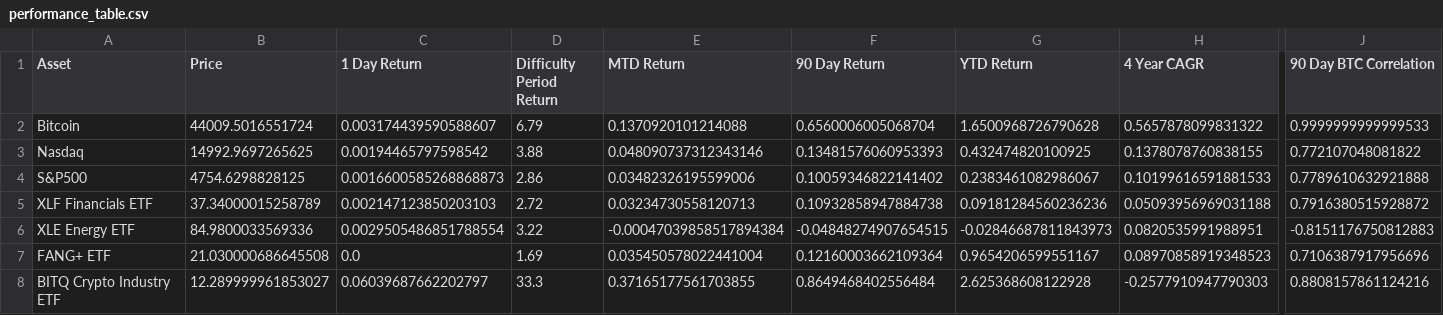
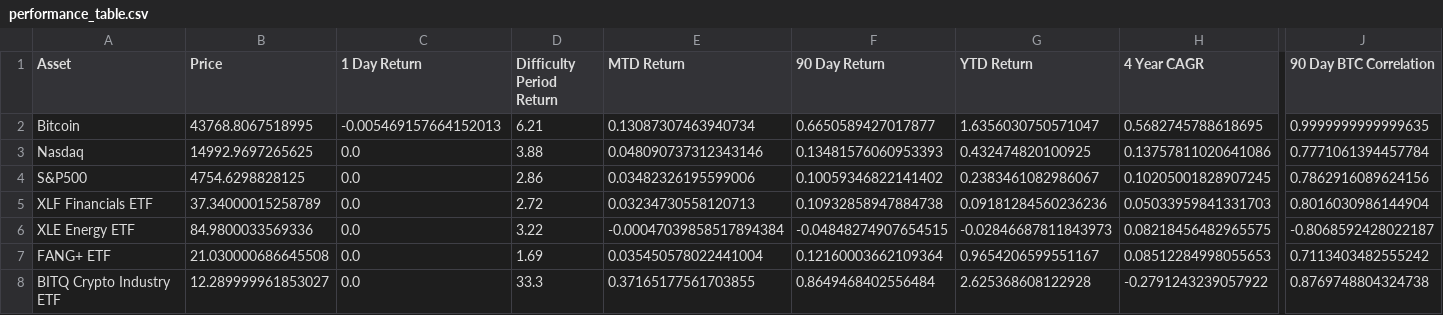
Before and after one commit to SecretSatoshis/Bitcoin-Difficulty-Report, a CSV file: performance_table.csv, drawn as a sheet; only a part is shown, gaps mark what is left out; the diff covers the shown part only; the diff names each change by its address in the sheet, - before the commit and + after, or states it on an @@ line.

```diff
--- a/performance_table.csv
+++ b/performance_table.csv
-B2 (Price): 44009.5016551724
+B2 (Price): 43768.8067518995
-C2 (1 Day Return): 0.003174439590588607
+C2 (1 Day Return): -0.005469157664152013
-D2 (Difficulty Period Return): 6.79
+D2 (Difficulty Period Return): 6.21
-E2 (MTD Return): 0.1370920101214088
+E2 (MTD Return): 0.13087307463940734
-F2 (90 Day Return): 0.6560006005068704
+F2 (90 Day Return): 0.6650589427017877
-G2 (YTD Return): 1.6500968726790628
+G2 (YTD Return): 1.6356030750571047
-H2 (4 Year CAGR): 0.5657878099831322
+H2 (4 Year CAGR): 0.5682745788618695
-J2 (90 Day BTC Correlation): 0.9999999999999533
+J2 (90 Day BTC Correlation): 0.9999999999999635
-C3 (1 Day Return): 0.00194465797598542
+C3 (1 Day Return): 0.0
-H3 (4 Year CAGR): 0.1378078760838155
+H3 (4 Year CAGR): 0.13757811020641086
-J3 (90 Day BTC Correlation): 0.772107048081822
+J3 (90 Day BTC Correlation): 0.7771061394457784
-C4 (1 Day Return): 0.0016600585268868873
+C4 (1 Day Return): 0.0
-H4 (4 Year CAGR): 0.10199616591881533
+H4 (4 Year CAGR): 0.10205001828907245
-J4 (90 Day BTC Correlation): 0.7789610632921888
+J4 (90 Day BTC Correlation): 0.7862916089624156
-C5 (1 Day Return): 0.002147123850203103
+C5 (1 Day Return): 0.0
-H5 (4 Year CAGR): 0.05093956969031188
+H5 (4 Year CAGR): 0.05033959841331703
-J5 (90 Day BTC Correlation): 0.7916380515928872
+J5 (90 Day BTC Correlation): 0.8016030986144904
-C6 (1 Day Return): 0.0029505486851788554
+C6 (1 Day Return): 0.0
-H6 (4 Year CAGR): 0.0820535991988951
+H6 (4 Year CAGR): 0.08218456482965575
-J6 (90 Day BTC Correlation): -0.8151176750812883
+J6 (90 Day BTC Correlation): -0.8068592428022187
-H7 (4 Year CAGR): 0.08970858919348523
+H7 (4 Year CAGR): 0.08512284998055653
-J7 (90 Day BTC Correlation): 0.7106387917956696
+J7 (90 Day BTC Correlation): 0.7113403482555242
-C8 (1 Day Return): 0.06039687662202797
+C8 (1 Day Return): 0.0
-H8 (4 Year CAGR): -0.2577910947790303
+H8 (4 Year CAGR): -0.2791243239057922
-J8 (90 Day BTC Correlation): 0.8808157861124216
+J8 (90 Day BTC Correlation): 0.8769748804324738
```
Also changed, not shown: 22 edited cells elsewhere in this file, difficulty_table.csv, fundamentals_table.csv, 2 other files.
